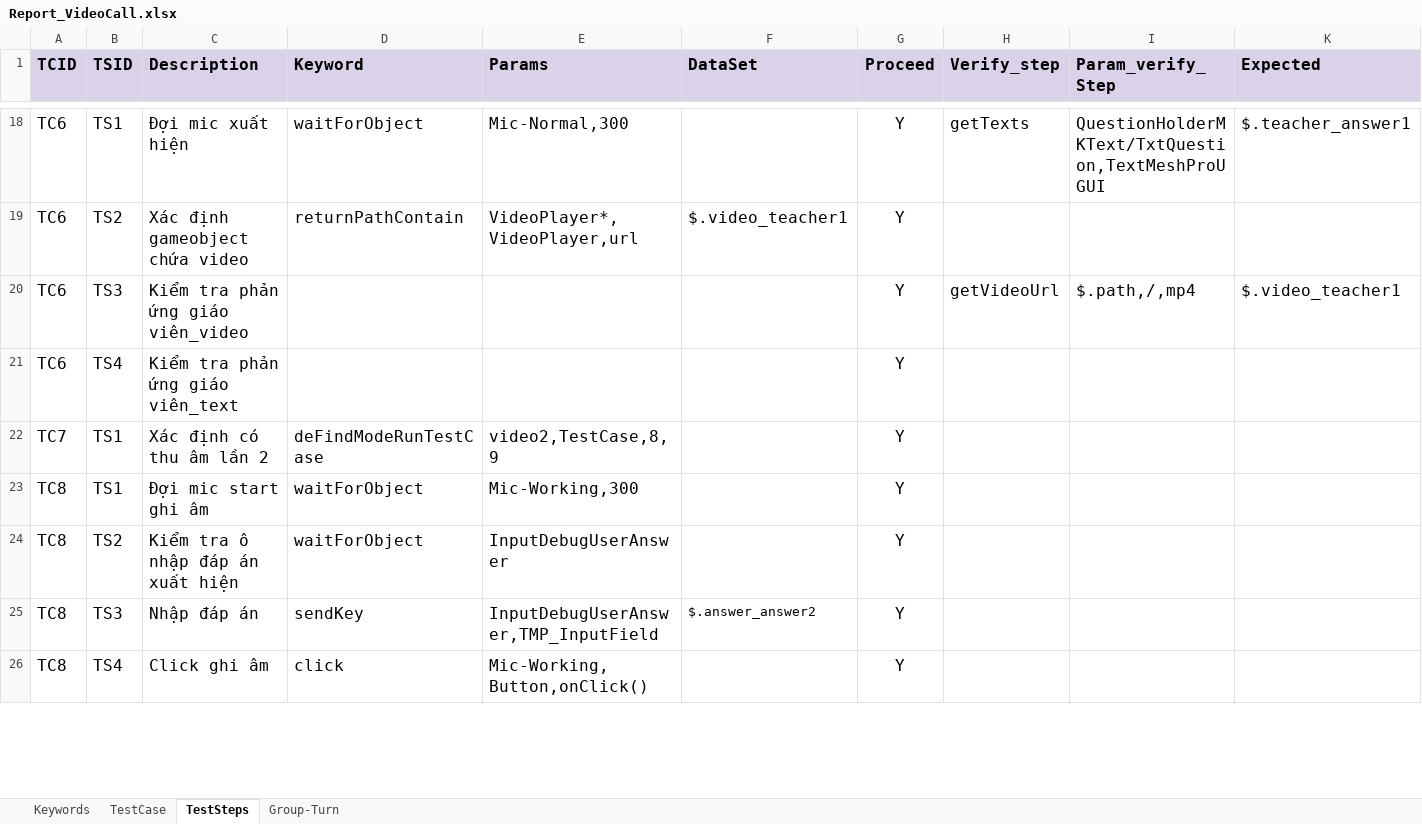
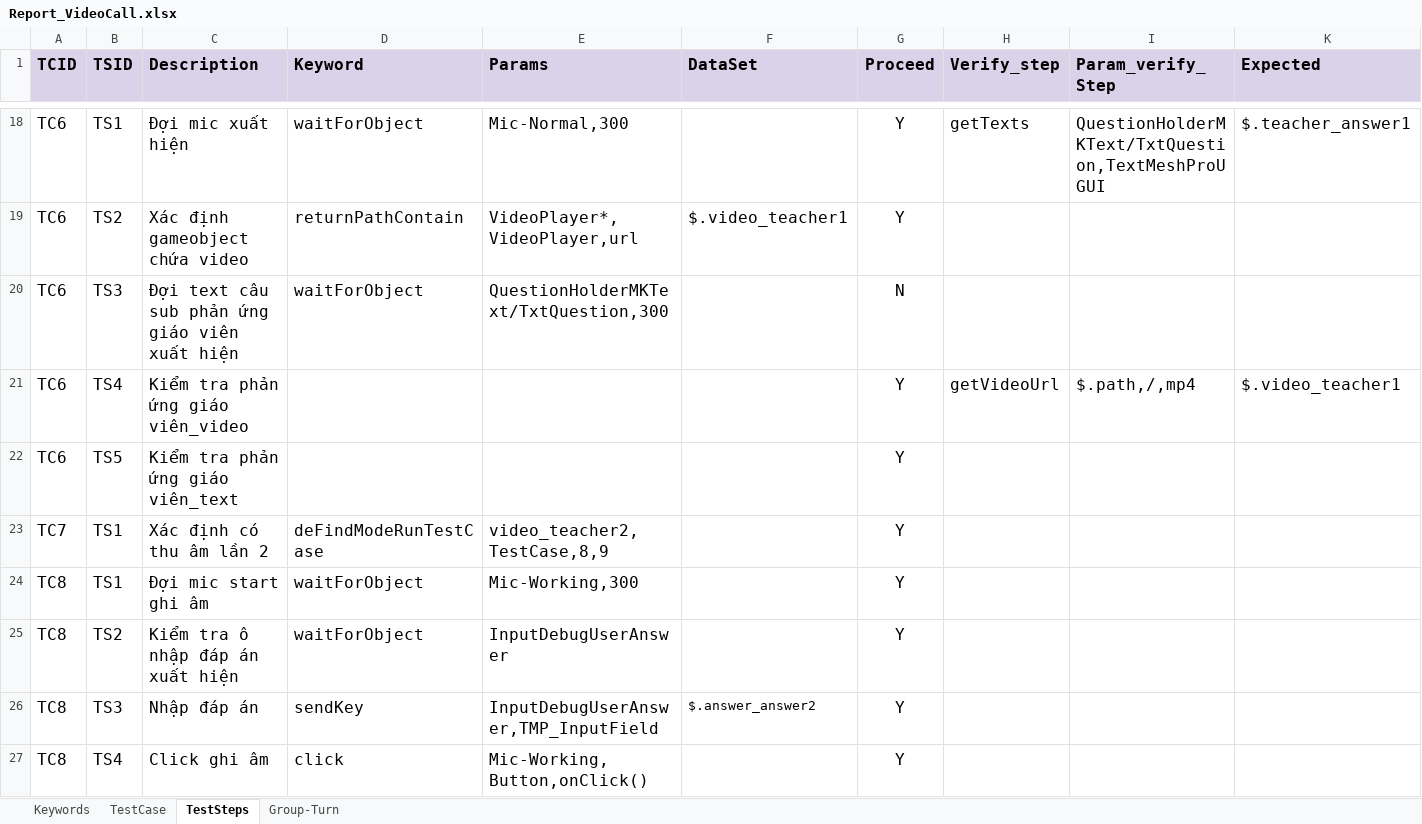
Before and after one commit to ngale892/tool_test_game, an Excel workbook: config/testcases/Report_VideoCall.xlsx, sheet TestSteps, drawn as a sheet; only a part is shown, gaps mark what is left out; values as stored, in another font and other column widths than the file's, no borders; charts and pictures and conditional formats not drawn; addresses are those after the commit; rows hold the shown columns only; the diff covers the shown part only; the diff names each change by its address in the sheet, - before the commit and + after, or states it on an @@ line.

```diff
--- a/config/testcases/Report_VideoCall.xlsx (sheet TestSteps)
+++ b/config/testcases/Report_VideoCall.xlsx (sheet TestSteps)
+row 20: TC6 | TS3 | Đợi text câu sub phản ứng giáo viên xuất hiện | waitForObject | QuestionHolderMKText/TxtQuestion,300 |  | N
-B21 (TSID): TS3
+B21 (TSID): TS4
-B22 (TSID): TS4
+B22 (TSID): TS5
-E23 (Params): video2,TestCase,8,9
+E23 (Params): video_teacher2,TestCase,8,9
```
Also changed, not shown: 1 added row and 7 edited cells elsewhere in this sheet, config/Scope.xlsx, 2 other files.
